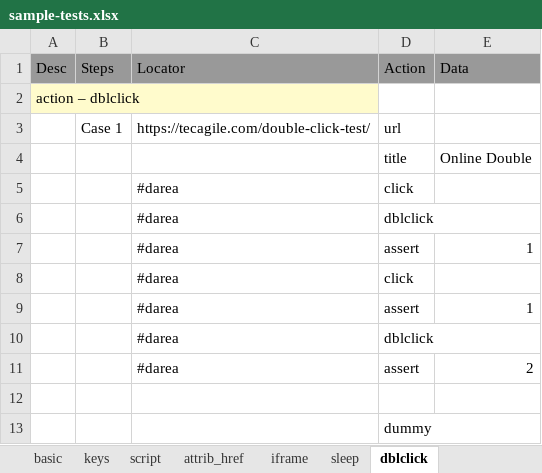
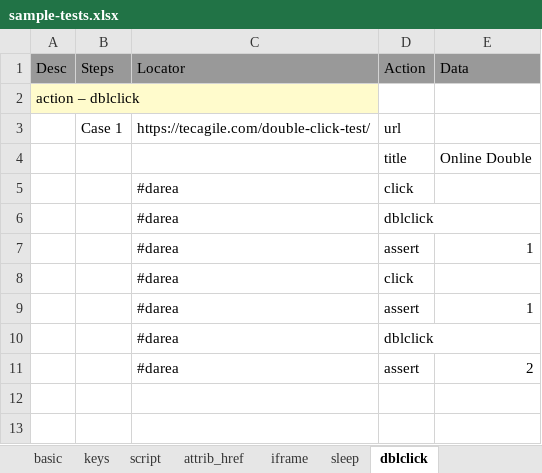
Before and after one commit to svramu/iBot, an Excel workbook: sample-tests.xlsx, sheet dblclick, drawn as a sheet; values as stored, in another font and other column widths than the file's, no borders; the diff names each change by its address in the sheet, - before the commit and + after, or states it on an @@ line.

```diff
--- a/sample-tests.xlsx (sheet dblclick)
+++ b/sample-tests.xlsx (sheet dblclick)
-row 12: (empty)
-row 13:  |  |  | dummy
```
Also changed, not shown: sheet basic, 4 other files.
